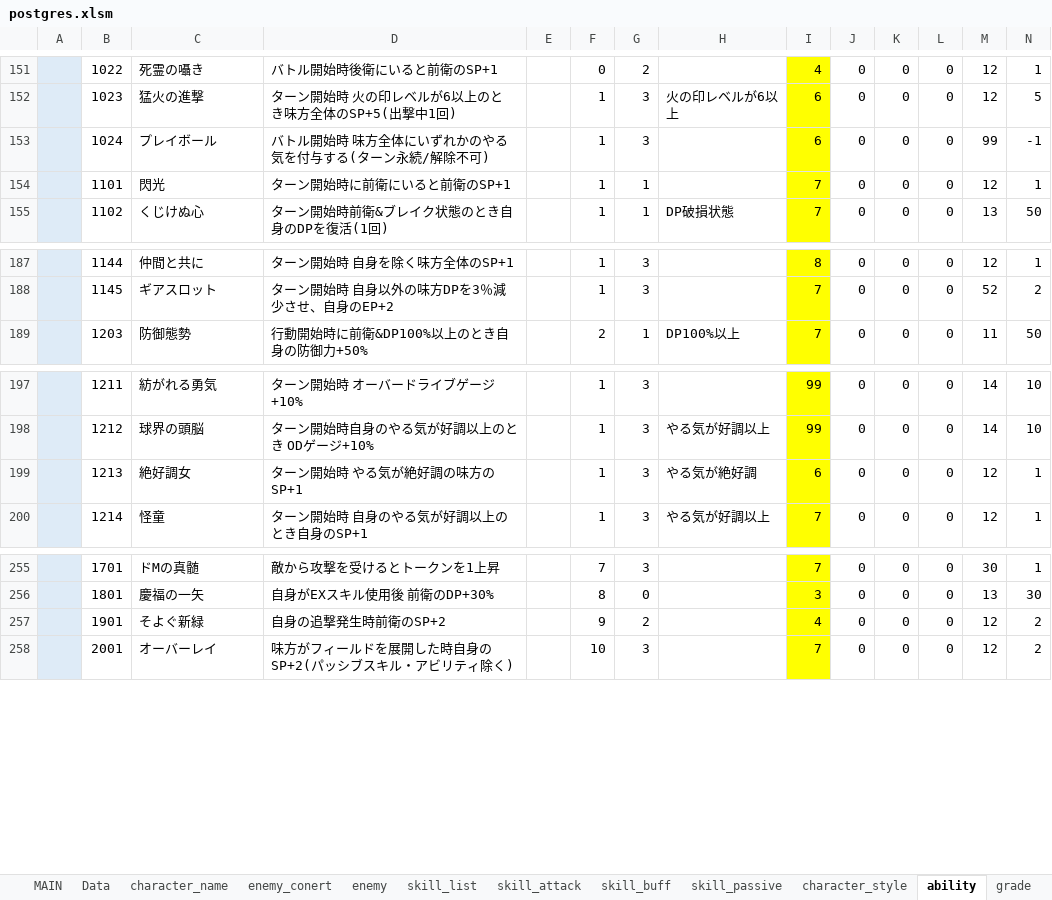
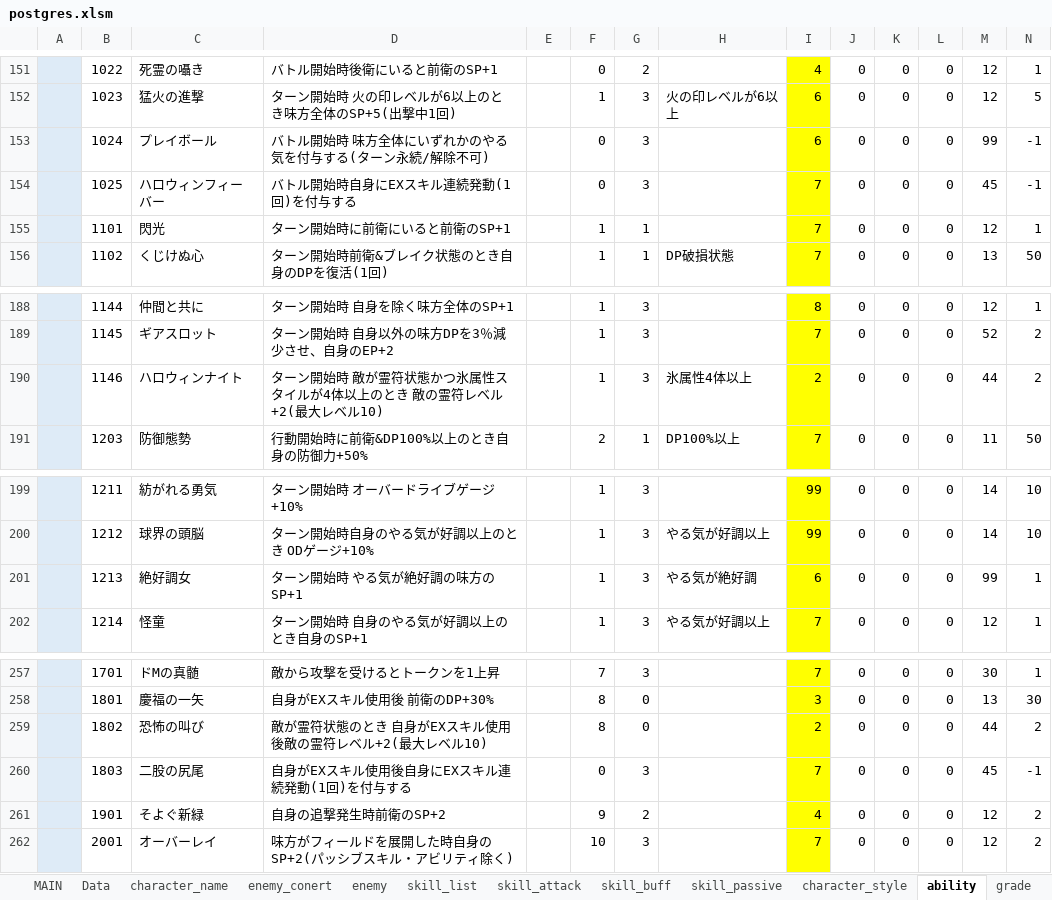
Before and after one commit to reliruleru00/hevburn, an Excel workbook: postgres.xlsm, sheet ability, drawn as a sheet; only a part is shown, gaps mark what is left out; values as stored, in another font and other column widths than the file's, no borders; charts and pictures not drawn; addresses are those after the commit; rows hold the shown columns only; the diff names each change by its address in the sheet, - before the commit and + after, or states it on an @@ line.

```diff
--- a/postgres.xlsm (sheet ability)
+++ b/postgres.xlsm (sheet ability)
-F153: 1
+F153: 0
+row 154:  | 1025 | ハロウィンフィーバー | バトル開始時自身にEXスキル連続発動(1回)を付与する |  | 0 | 3 |  | 7 | 0 | 0 | 0 | 45 | -1
+row 190:  | 1146 | ハロウィンナイト | ターン開始時 敵が霊符状態かつ氷属性スタイルが4体以上のとき 敵の霊符レベル+2(最大レベル10) |  | 1 | 3 | 氷属性4体以上 | 2 | 0 | 0 | 0 | 44 | 2
-M201: 12
+M201: 99
+row 259:  | 1802 | 恐怖の叫び | 敵が霊符状態のとき 自身がEXスキル使用後敵の霊符レベル+2(最大レベル10) |  | 8 | 0 |  | 2 | 0 | 0 | 0 | 44 | 2
+row 260:  | 1803 | 二股の尻尾 | 自身がEXスキル使用後自身にEXスキル連続発動(1回)を付与する |  | 0 | 3 |  | 7 | 0 | 0 | 0 | 45 | -1
```
Also changed, not shown: sheet スタイル登録, sheet skill_buff, sheet attack_conert, sheet skill_list, sheet skill_attack, sheet character_style, 13 other files.
